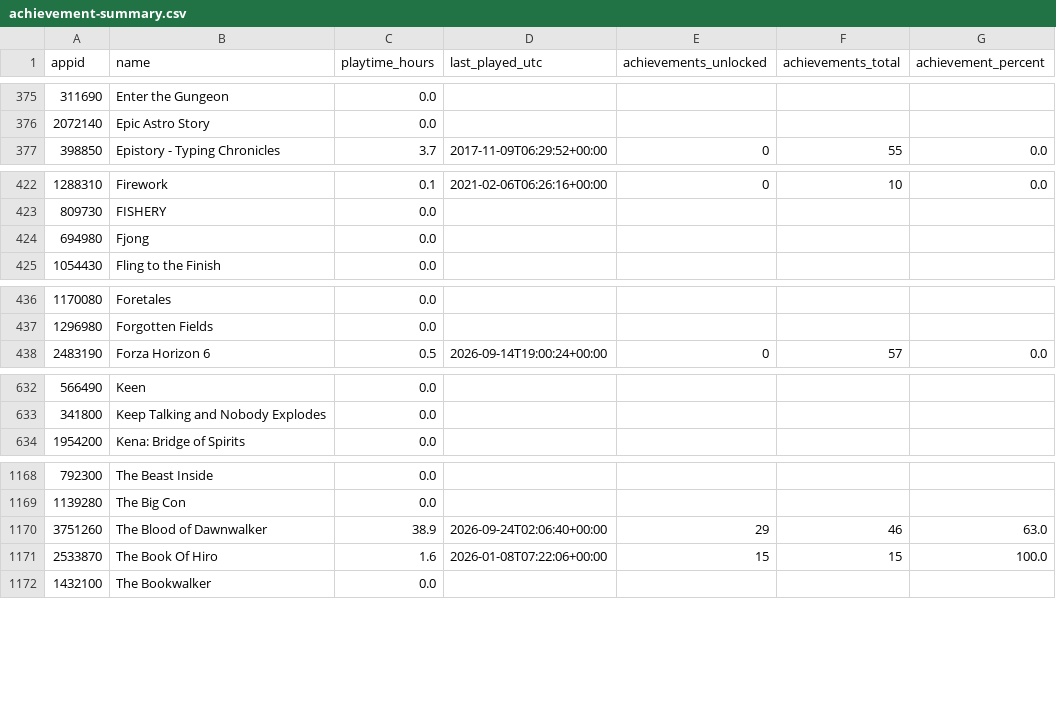
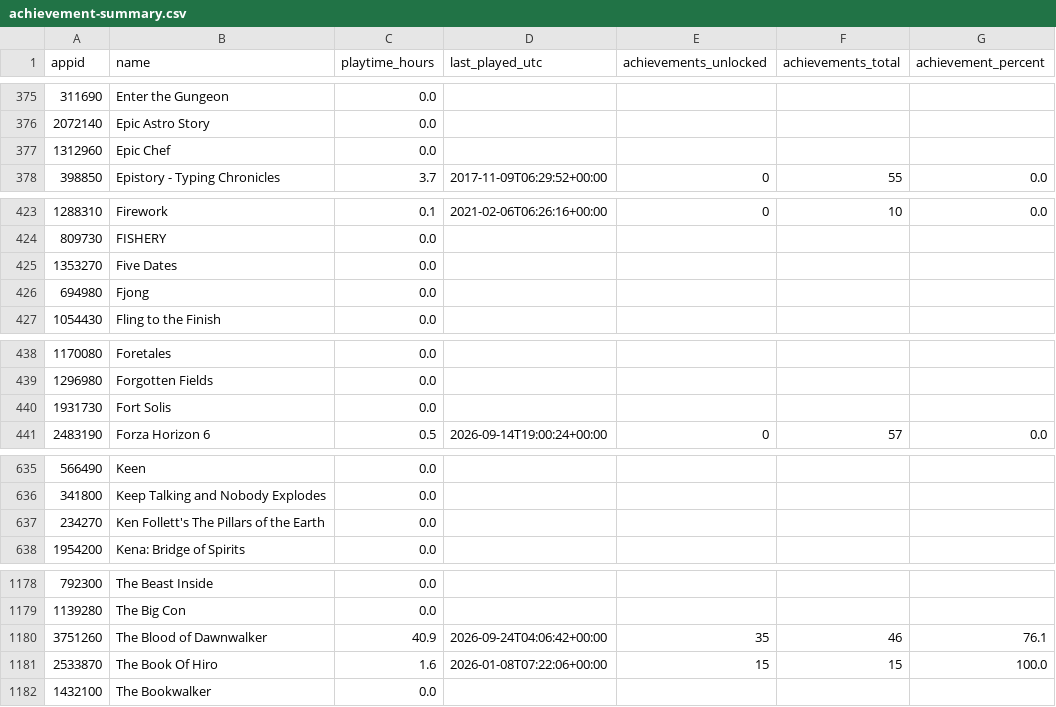
Before and after one commit to loiey8848-blip/steam-data, a CSV file: data/achievement-summary.csv, drawn as a sheet; only a part is shown, gaps mark what is left out; the diff covers the shown part only.

```diff
--- a/data/achievement-summary.csv
+++ b/data/achievement-summary.csv
@@ -376,2 +376,3 @@
 2072140,Epic Astro Story,0.0,,,,
+1312960,Epic Chef,0.0,,,,
 398850,Epistory - Typing Chronicles,3.7,2017-11-09T06:29:52+00:00,0,55,0.0
@@ -423,2 +424,3 @@
 809730,FISHERY,0.0,,,,
+1353270,Five Dates,0.0,,,,
 694980,Fjong,0.0,,,,
@@ -437,2 +439,3 @@
 1296980,Forgotten Fields,0.0,,,,
+1931730,Fort Solis,0.0,,,,
 2483190,Forza Horizon 6,0.5,2026-09-14T19:00:24+00:00,0,57,0.0
@@ -633,2 +636,3 @@
 341800,Keep Talking and Nobody Explodes,0.0,,,,
+234270,Ken Follett's The Pillars of the Earth,0.0,,,,
 1954200,Kena: Bridge of Spirits,0.0,,,,
@@ -1169,3 +1179,3 @@
 1139280,The Big Con,0.0,,,,
-3751260,The Blood of Dawnwalker,38.9,2026-09-24T02:06:40+00:00,29,46,63.0
+3751260,The Blood of Dawnwalker,40.9,2026-09-24T04:06:42+00:00,35,46,76.1
 2533870,The Book Of Hiro,1.6,2026-01-08T07:22:06+00:00,15,15,100.0
```
Also changed, not shown: 6 added rows elsewhere in this file, data/library.csv, 28 other files.
